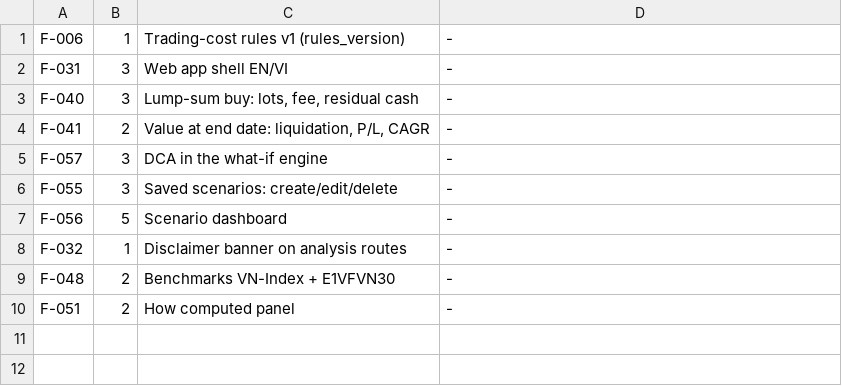
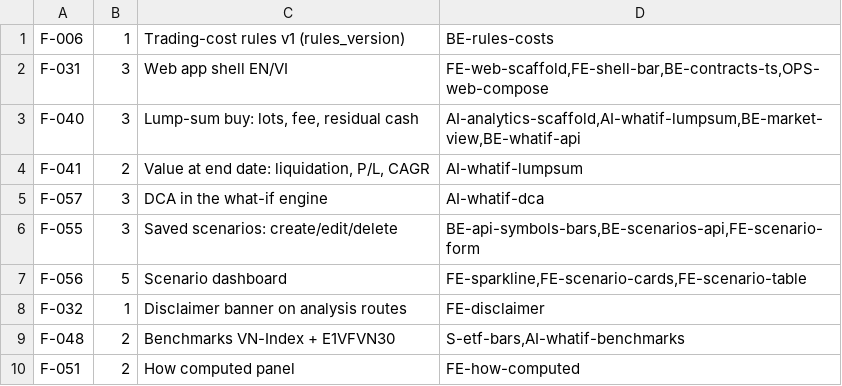
Before and after one commit to tuan666chuoikt/finance_invest, a TSV file: .finvest/sprints/sprint-03/stories.tsv, drawn as a sheet.

```diff
--- a/.finvest/sprints/sprint-03/stories.tsv
+++ b/.finvest/sprints/sprint-03/stories.tsv
@@ -1,10 +1,10 @@
-F-006	1	Trading-cost rules v1 (rules_version)	-
-F-031	3	Web app shell EN/VI	-
-F-040	3	Lump-sum buy: lots, fee, residual cash	-
-F-041	2	Value at end date: liquidation, P/L, CAGR	-
-F-057	3	DCA in the what-if engine	-
-F-055	3	Saved scenarios: create/edit/delete	-
-F-056	5	Scenario dashboard	-
-F-032	1	Disclaimer banner on analysis routes	-
-F-048	2	Benchmarks VN-Index + E1VFVN30	-
-F-051	2	How computed panel	-
+F-006	1	Trading-cost rules v1 (rules_version)	BE-rules-costs
+F-031	3	Web app shell EN/VI	FE-web-scaffold,FE-shell-bar,BE-contracts-ts,OPS-web-compose
+F-040	3	Lump-sum buy: lots, fee, residual cash	AI-analytics-scaffold,AI-whatif-lumpsum,BE-market-view,BE-whatif-api
+F-041	2	Value at end date: liquidation, P/L, CAGR	AI-whatif-lumpsum
+F-057	3	DCA in the what-if engine	AI-whatif-dca
+F-055	3	Saved scenarios: create/edit/delete	BE-api-symbols-bars,BE-scenarios-api,FE-scenario-form
+F-056	5	Scenario dashboard	FE-sparkline,FE-scenario-cards,FE-scenario-table
+F-032	1	Disclaimer banner on analysis routes	FE-disclaimer
+F-048	2	Benchmarks VN-Index + E1VFVN30	S-etf-bars,AI-whatif-benchmarks
+F-051	2	How computed panel	FE-how-computed
```
Also changed, not shown: .finvest/sprints/sprint-03/milestones.tsv, 8 other files.
